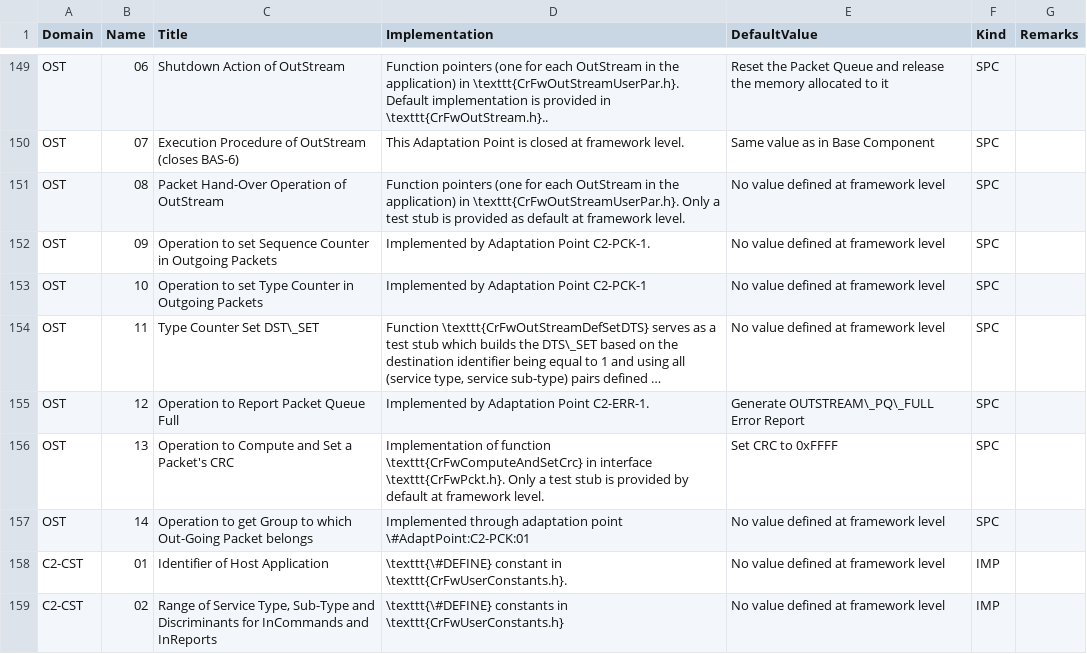
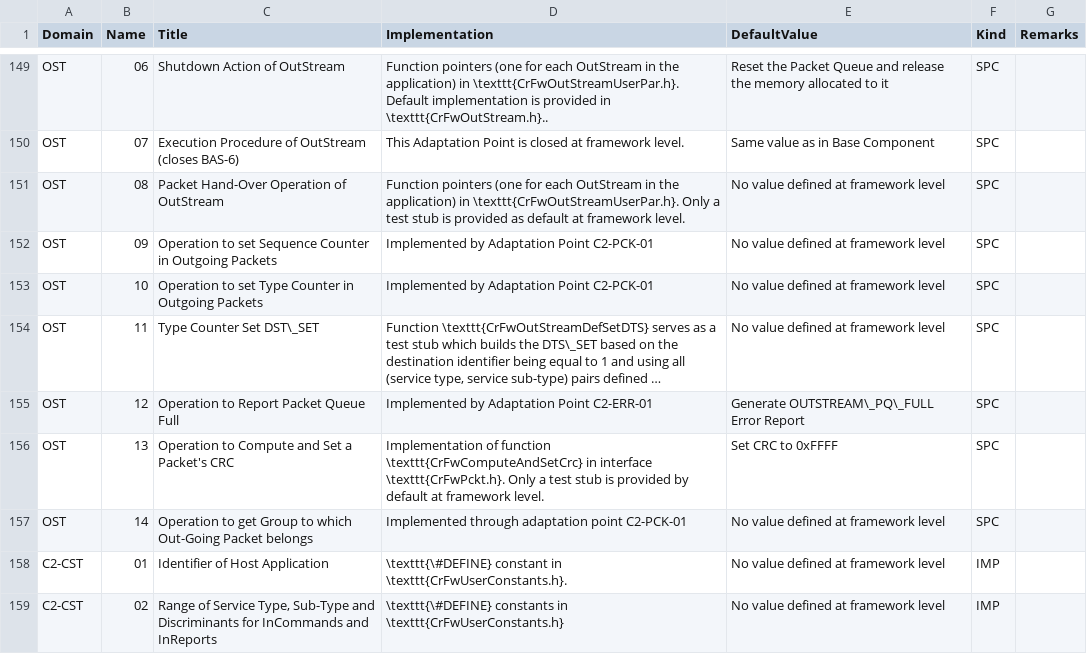
Before and after one commit to pnp-software/cordetfw, a CSV file: doc/cordetfw/CrFwAdaptPoint.csv, drawn as a sheet; only a part is shown, gaps mark what is left out; long unchanged cells end in …; the diff covers the shown part only; the diff names each change by its address in the sheet, - before the commit and + after, or states it on an @@ line.

```diff
--- a/doc/cordetfw/CrFwAdaptPoint.csv
+++ b/doc/cordetfw/CrFwAdaptPoint.csv
-D152 (Implementation): Implemented by Adaptation Point C2-PCK-1.
+D152 (Implementation): Implemented by Adaptation Point C2-PCK-01
-D153 (Implementation): Implemented by Adaptation Point C2-PCK-1
+D153 (Implementation): Implemented by Adaptation Point C2-PCK-01
-D155 (Implementation): Implemented by Adaptation Point C2-ERR-1.
+D155 (Implementation): Implemented by Adaptation Point C2-ERR-01
-D157 (Implementation): …adaptation point \#AdaptPoint:C2-PCK:01
+D157 (Implementation): …adaptation point C2-PCK-01
```
Also changed, not shown: 1 added row, 1 removed row and 49 edited cells elsewhere in this file, doc/cordetfw/CrFwRequirement.csv, 2 other files.
